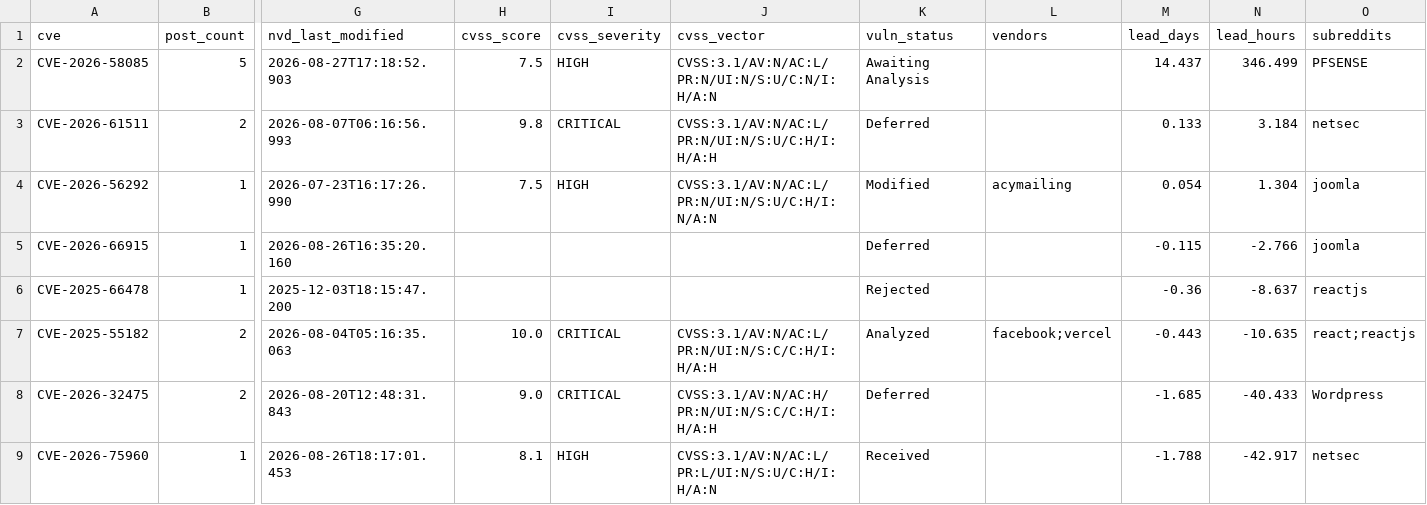
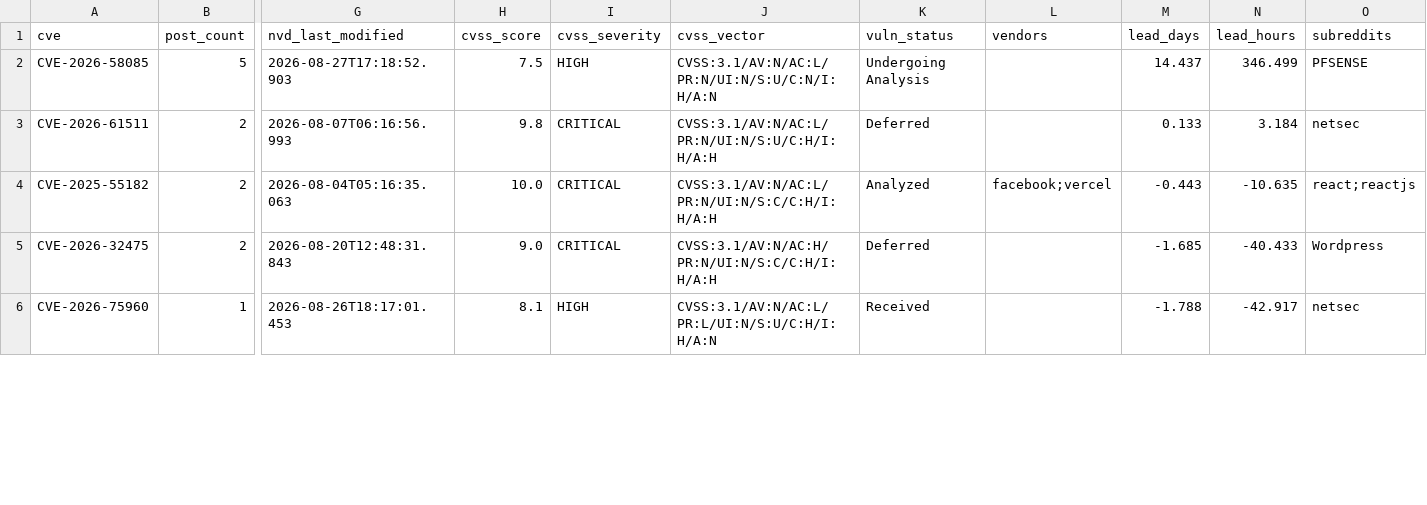
Before and after one commit to therohantilwani/Reddit_CVE_detection, a CSV file: data/cve_lead_time.csv, drawn as a sheet; only a part is shown, gaps mark what is left out; removed rows and columns are numbered as before the commit, all else as after; rows hold the shown columns only; the diff covers the shown part only; the diff names each change by its address in the sheet, - before the commit and + after, or states it on an @@ line.

```diff
--- a/data/cve_lead_time.csv
+++ b/data/cve_lead_time.csv
-K2 (vuln_status): Awaiting Analysis
+K2 (vuln_status): Undergoing Analysis
-row 4: CVE-2026-56292 | 1 | 2026-07-23T16:17:26.990 | 7.5 | HIGH | CVSS:3.1/AV:N/AC:L/PR:N/UI:N/S:U/C:H/I:N/A:N | Modified | acymailing | 0.054 | 1.304 | joomla
-row 5: CVE-2026-66915 | 1 | 2026-08-26T16:35:20.160 |  |  |  | Deferred |  | -0.115 | -2.766 | joomla
-row 6: CVE-2025-66478 | 1 | 2025-12-03T18:15:47.200 |  |  |  | Rejected |  | -0.36 | -8.637 | reactjs
```
Also changed, not shown: 3 added rows and 2 removed rows elsewhere in this file, data/nvd_fetch_failures.csv, data/reddit_cve_posts.csv, 1 other file.
